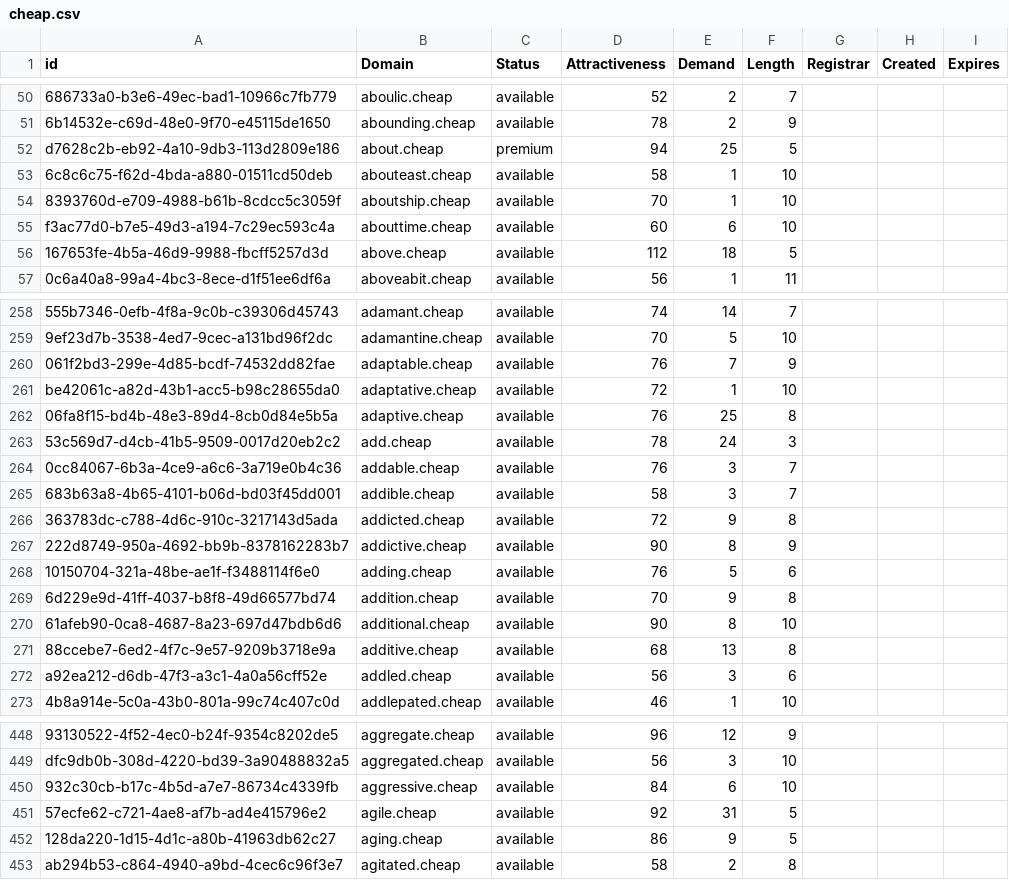
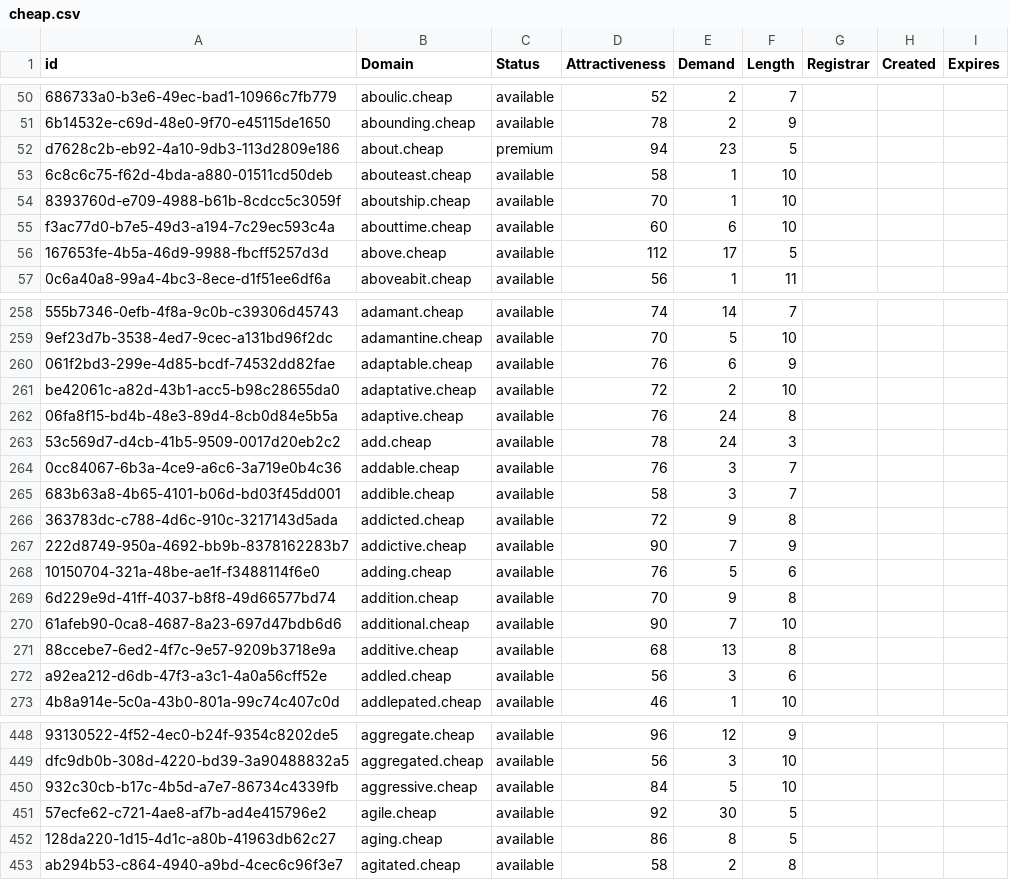
Before and after one commit to UniqueDomains/cheap-oneword-domains, a CSV file: cheap.csv, drawn as a sheet; only a part is shown, gaps mark what is left out; the diff covers the shown part only; the diff names each change by its address in the sheet, - before the commit and + after, or states it on an @@ line.

Commit message:
Domains update

```diff
--- a/cheap.csv
+++ b/cheap.csv
-E52 (Demand): 25
+E52 (Demand): 23
-E56 (Demand): 18
+E56 (Demand): 17
-E260 (Demand): 7
+E260 (Demand): 6
-E261 (Demand): 1
+E261 (Demand): 2
-E262 (Demand): 25
+E262 (Demand): 24
-E267 (Demand): 8
+E267 (Demand): 7
-E270 (Demand): 8
+E270 (Demand): 7
-E450 (Demand): 6
+E450 (Demand): 5
-E451 (Demand): 31
+E451 (Demand): 30
-E452 (Demand): 9
+E452 (Demand): 8
```
Also changed, not shown: 102 edited cells elsewhere in this file, 2 other files.
